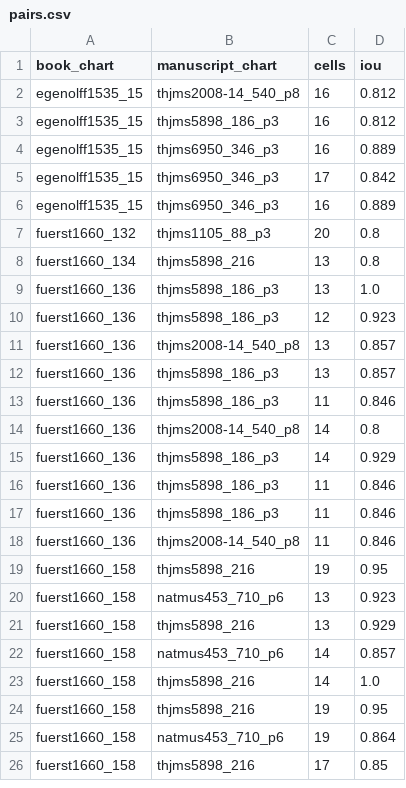
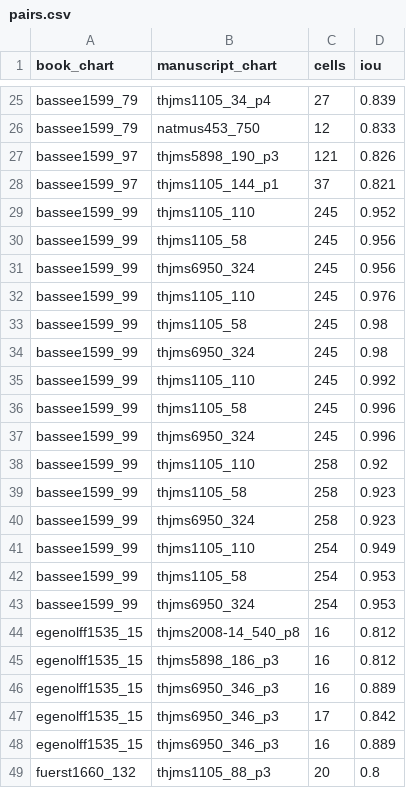
Before and after one commit to HiDefTextiles/Sjonabok, a CSV file: books/travel/pairs.csv, drawn as a sheet; only a part is shown, gaps mark what is left out; the shorter side is filled out with more unchanged rows; the diff covers the shown part only.

```diff
--- a/books/travel/pairs.csv
+++ b/books/travel/pairs.csv
@@ -2 +25,20 @@ book_chart,manuscript_chart,cells,iou
+bassee1599_79,thjms1105_34_p4,27,0.839
+bassee1599_79,natmus453_750,12,0.833
+bassee1599_97,thjms5898_190_p3,121,0.826
+bassee1599_97,thjms1105_144_p1,37,0.821
+bassee1599_99,thjms1105_110,245,0.952
+bassee1599_99,thjms1105_58,245,0.956
+bassee1599_99,thjms6950_324,245,0.956
+bassee1599_99,thjms1105_110,245,0.976
+bassee1599_99,thjms1105_58,245,0.98
+bassee1599_99,thjms6950_324,245,0.98
+bassee1599_99,thjms1105_110,245,0.992
+bassee1599_99,thjms1105_58,245,0.996
+bassee1599_99,thjms6950_324,245,0.996
+bassee1599_99,thjms1105_110,258,0.92
+bassee1599_99,thjms1105_58,258,0.923
+bassee1599_99,thjms6950_324,258,0.923
+bassee1599_99,thjms1105_110,254,0.949
+bassee1599_99,thjms1105_58,254,0.953
+bassee1599_99,thjms6950_324,254,0.953
 egenolff1535_15,thjms2008-14_540_p8,16,0.812
```
Also changed, not shown: 23 added rows elsewhere in this file, books/books.csv, books/charts.csv, 50 other files.
